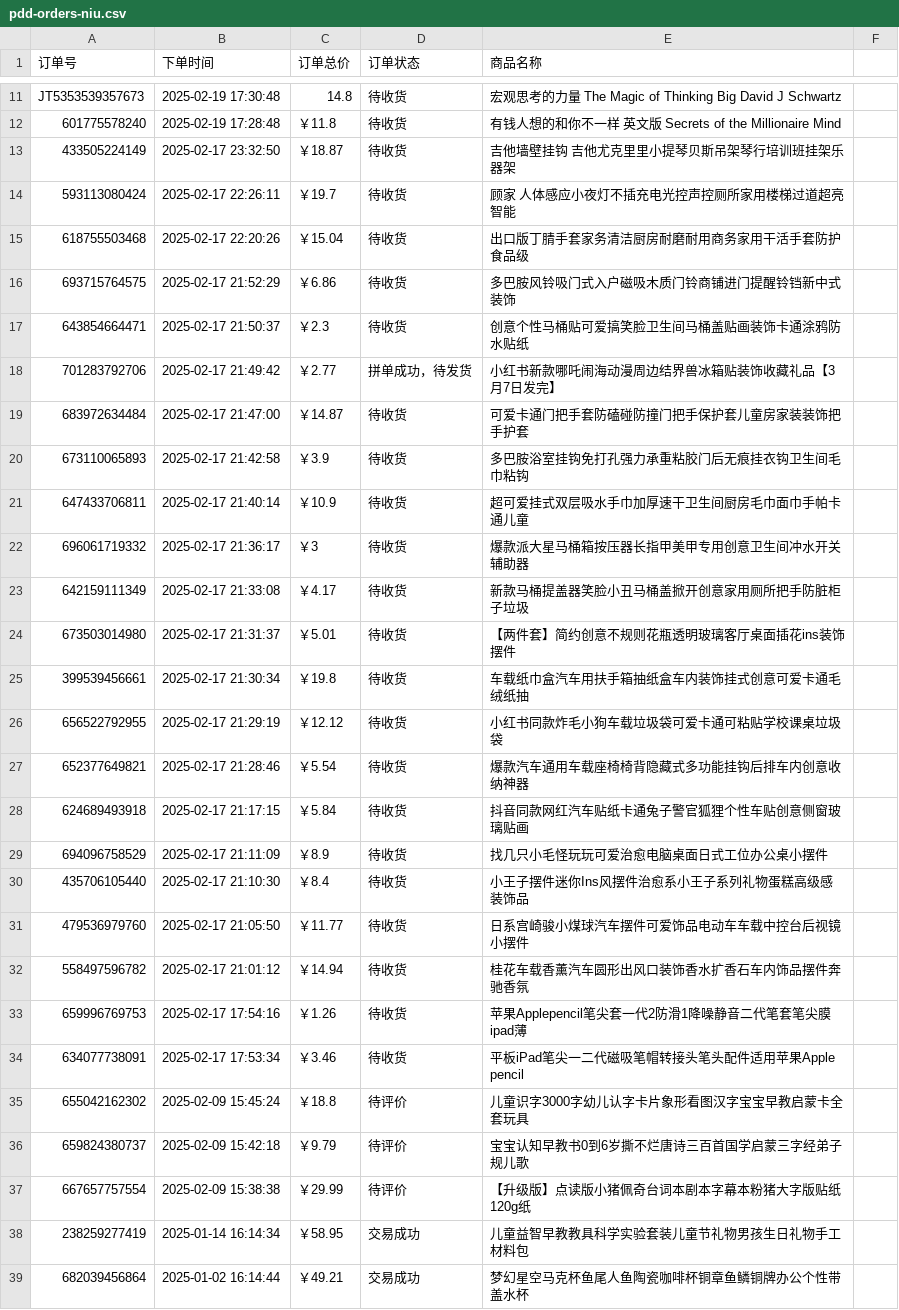
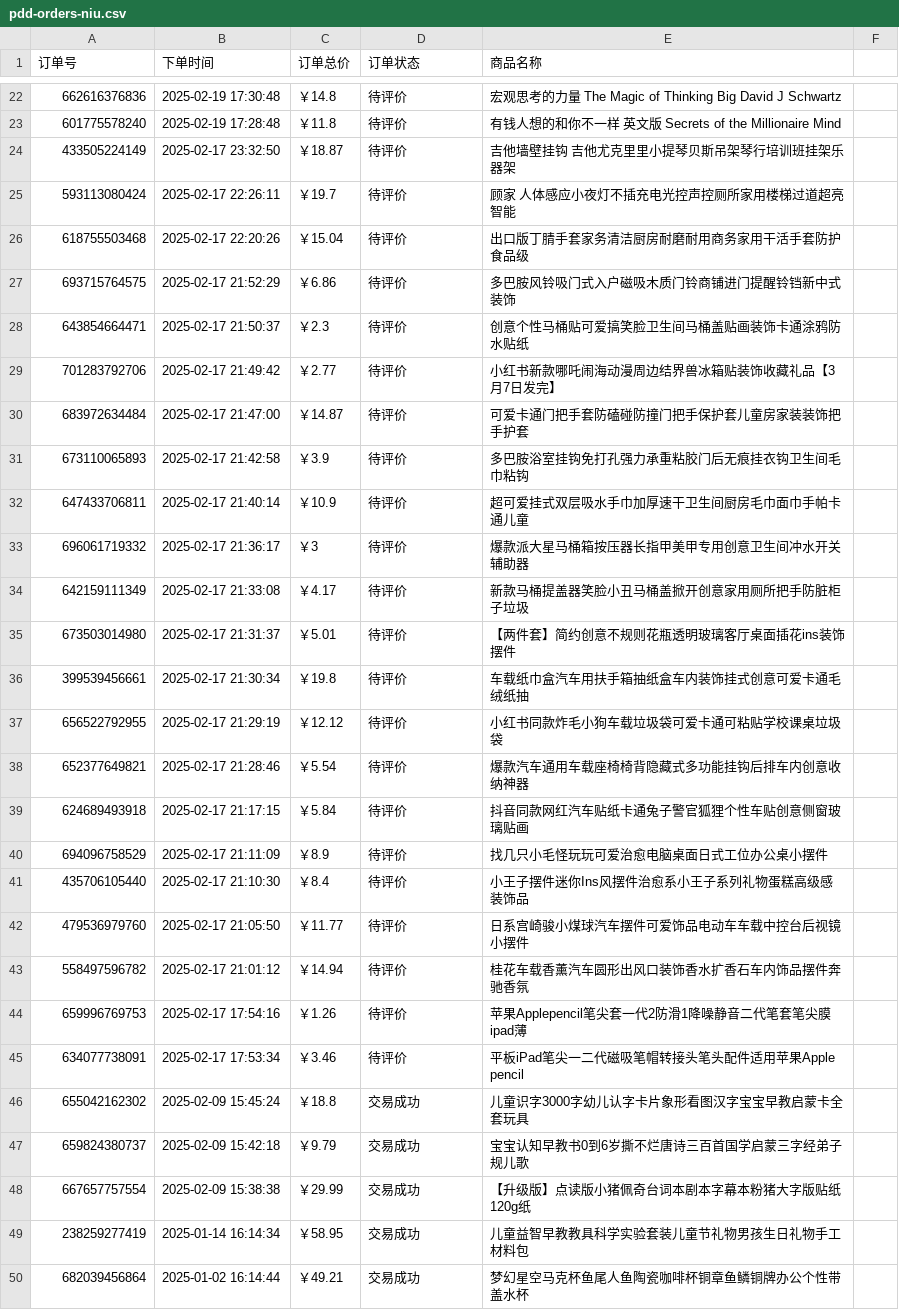
Before and after one commit to JackFrankWen/mercury, a CSV file: data/description/pdd-orders-niu.csv, drawn as a sheet; only a part is shown, gaps mark what is left out; addresses are those after the commit; the diff covers the shown part only; the diff names each change by its address in the sheet, - before the commit and + after, or states it on an @@ line.

```diff
--- a/data/description/pdd-orders-niu.csv
+++ b/data/description/pdd-orders-niu.csv
-A22 (订单号): JT5353539357673
+A22 (订单号): 662616376836
-C22 (订单总价): 14.8
+C22 (订单总价): ￥14.8
-D22:D28 (订单状态): 待收货
+D22:D28 (订单状态): 待评价
-D29 (订单状态): 拼单成功，待发货
+D29 (订单状态): 待评价
-D30:D45 (订单状态): 待收货
+D30:D45 (订单状态): 待评价
-D46:D48 (订单状态): 待评价
+D46:D48 (订单状态): 交易成功
```
Also changed, not shown: 11 added rows and 27 edited cells elsewhere in this file, data/description/jd-orders-niu.csv, 9 other files.
